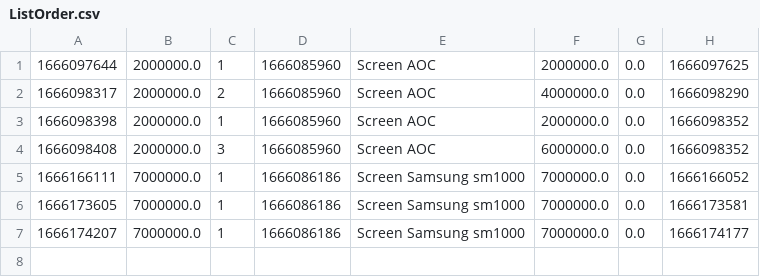
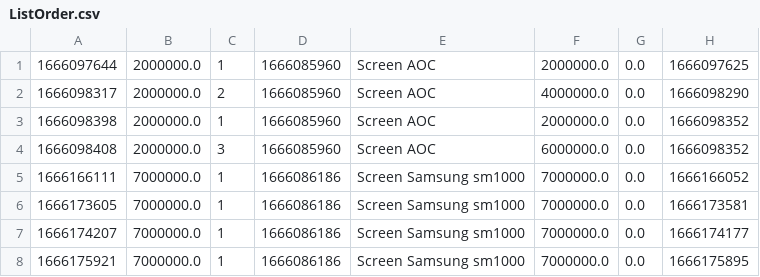
Before and after one commit to dung1993/CaseStudyModule2, a CSV file: out/production/CaseStudyModule2/data/ListOrder.csv, drawn as a sheet.

```diff
--- a/out/production/CaseStudyModule2/data/ListOrder.csv
+++ b/out/production/CaseStudyModule2/data/ListOrder.csv
@@ -7 +7,2 @@
 1666174207,7000000.0,1,1666086186,Screen Samsung sm1000,7000000.0,0.0,1666174177
+1666175921,7000000.0,1,1666086186,Screen Samsung sm1000,7000000.0,0.0,1666175895
```
Also changed, not shown: out/production/CaseStudyModule2/data/Order.csv, 6 other files.
